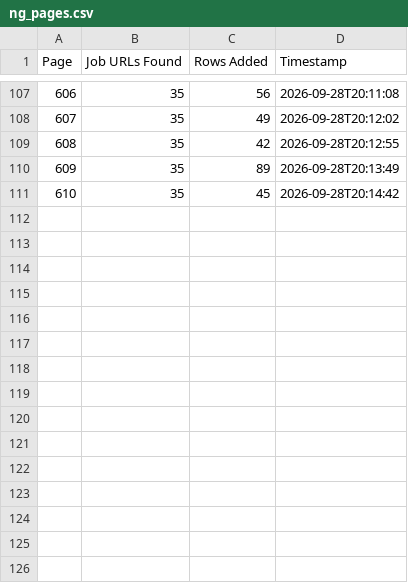
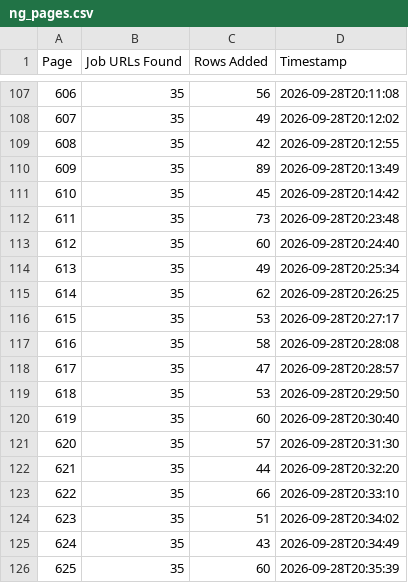
Before and after one commit to liliankason/ng-501-1000, a CSV file: ng_pages.csv, drawn as a sheet; only a part is shown, gaps mark what is left out.

```diff
--- a/ng_pages.csv
+++ b/ng_pages.csv
@@ -111 +111,16 @@
 610,35,45,2026-09-28T20:14:42
+611,35,73,2026-09-28T20:23:48
+612,35,60,2026-09-28T20:24:40
+613,35,49,2026-09-28T20:25:34
+614,35,62,2026-09-28T20:26:25
+615,35,53,2026-09-28T20:27:17
+616,35,58,2026-09-28T20:28:08
+617,35,47,2026-09-28T20:28:57
+618,35,53,2026-09-28T20:29:50
+619,35,60,2026-09-28T20:30:40
+620,35,57,2026-09-28T20:31:30
+621,35,44,2026-09-28T20:32:20
+622,35,66,2026-09-28T20:33:10
+623,35,51,2026-09-28T20:34:02
+624,35,43,2026-09-28T20:34:49
+625,35,60,2026-09-28T20:35:39
```
Also changed, not shown: 1 other file.
